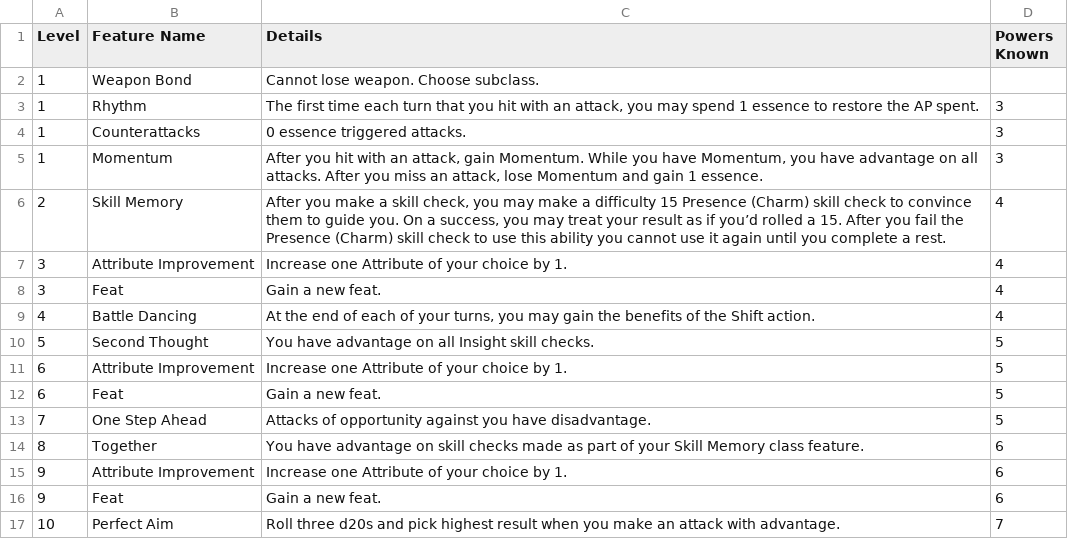
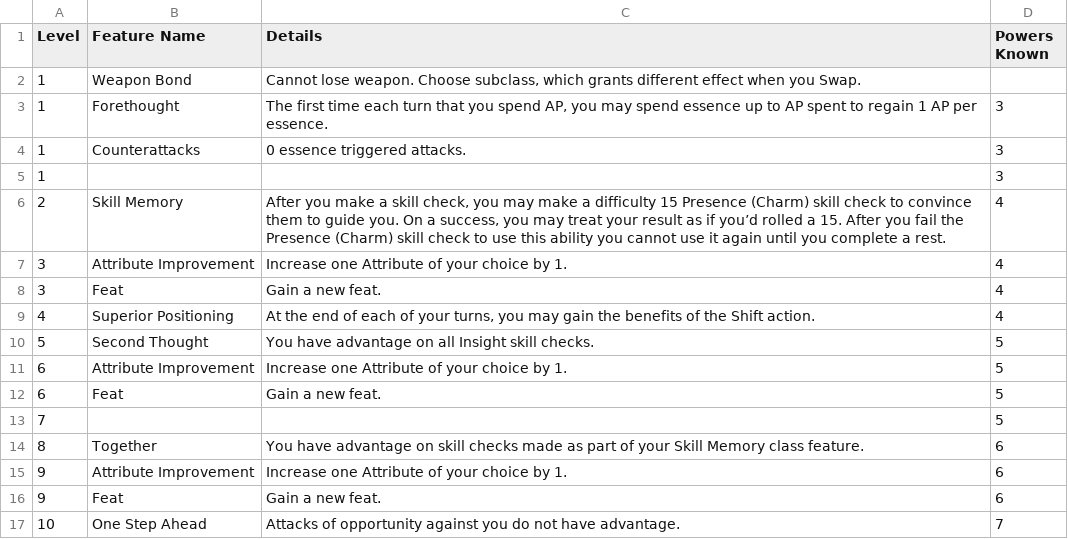
Before and after one commit to Leafwing-Studios/fonts-of-power, a CSV file: docs/src/character-options/classes/bladesworn.csv, drawn as a sheet.

```diff
--- a/docs/src/character-options/classes/bladesworn.csv
+++ b/docs/src/character-options/classes/bladesworn.csv
@@ -1,6 +1,6 @@
 "Level","Feature Name","Details","Powers Known"
-"1","Weapon Bond","Cannot lose weapon. Choose subclass.",
-"1","Rhythm","The first time each turn that you hit with an attack, you may spend 1 essence to restore the AP spent.","3"
+"1","Weapon Bond","Cannot lose weapon. Choose subclass, which grants different effect when you Swap.",
+"1","Forethought","The first time each turn that you spend AP, you may spend essence up to AP spent to regain 1 AP per essence.","3"
 "1","Counterattacks","0 essence triggered attacks.","3"
-"1","Momentum","After you hit with an attack, gain Momentum. While you have Momentum, you have advantage on all attacks. After you miss an attack, lose Momentum and gain 1 essence.","3"
+"1",,,"3"
 "2","Skill Memory","After you make a skill check, you may make a difficulty 15 Presence (Charm) skill check to convince them to guide you. On a success, you may treat your result as if you’d rolled a 15. After you fail the Presence (Charm) skill check to use this ability you cannot use it again until you complete a rest.","4"
@@ -8,3 +8,3 @@
 "3","Feat","Gain a new feat.","4"
-"4","Battle Dancing","At the end of each of your turns, you may gain the benefits of the Shift action.","4"
+"4","Superior Positioning","At the end of each of your turns, you may gain the benefits of the Shift action.","4"
 "5","Second Thought","You have advantage on all Insight skill checks.","5"
@@ -12,3 +12,3 @@
 "6","Feat","Gain a new feat.","5"
-"7","One Step Ahead","Attacks of opportunity against you have disadvantage.","5"
+"7",,,"5"
 "8","Together","You have advantage on skill checks made as part of your Skill Memory class feature.","6"
@@ -16,2 +16,2 @@
 "9","Feat","Gain a new feat.","6"
-"10","Perfect Aim","Roll three d20s and pick highest result when you make an attack with advantage.","7"
+"10","One Step Ahead","Attacks of opportunity against you do not have advantage.","7"
```
Also changed, not shown: 1 other file.
